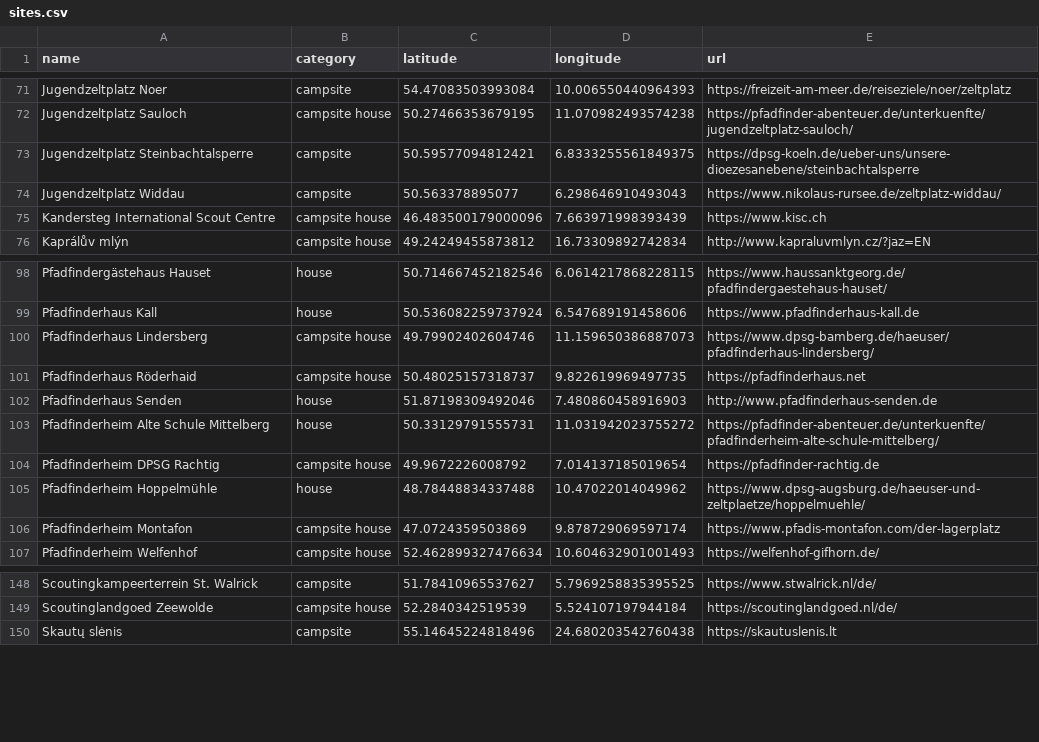
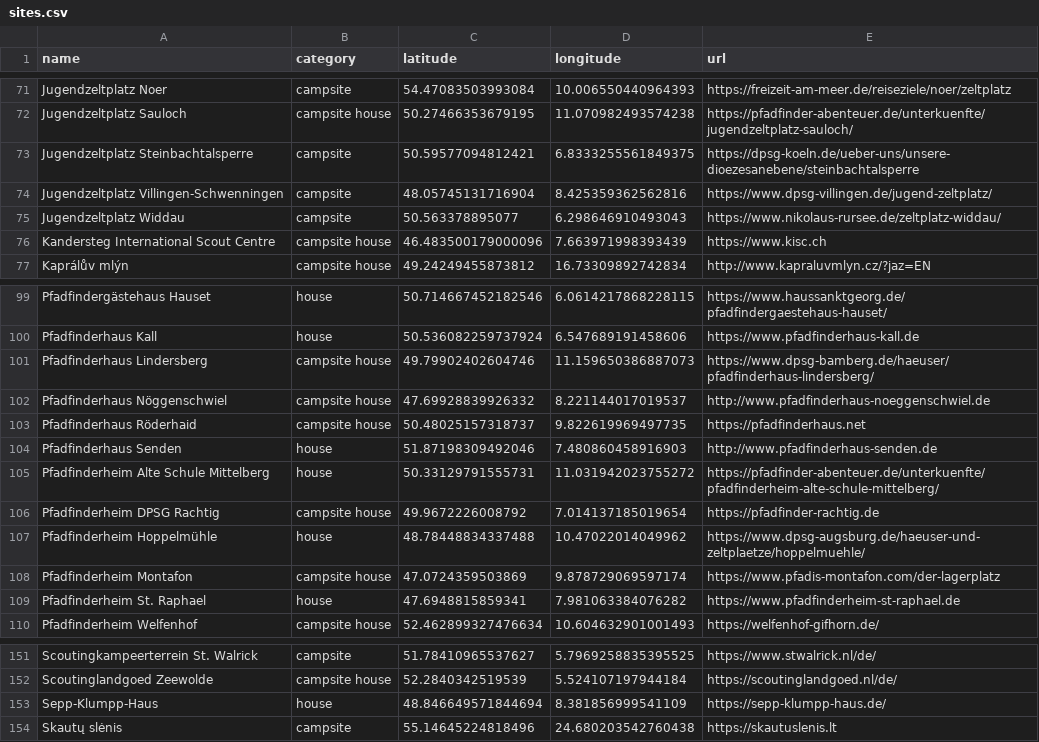
Before and after one commit to Schwarzzelt-IT/campsites, a CSV file: sites.csv, drawn as a sheet; only a part is shown, gaps mark what is left out.

Commit message:
Add three sites

```diff
--- a/sites.csv
+++ b/sites.csv
@@ -73,2 +73,3 @@ Jugendzeltplatz Sauloch,campsite house,50.27466353679195,11.070982493574238,http
 Jugendzeltplatz Steinbachtalsperre,campsite,50.59577094812421,6.8333255561849375,https://dpsg-koeln.de/ueber-uns/unsere-dioezesanebene/steinbachtalsperre
+Jugendzeltplatz Villingen-Schwenningen,campsite,48.05745131716904,8.425359362562816,https://www.dpsg-villingen.de/jugend-zeltplatz/
 Jugendzeltplatz Widdau,campsite,50.563378895077,6.298646910493043,https://www.nikolaus-rursee.de/zeltplatz-widdau/
@@ -100,2 +101,3 @@ Pfadfinderhaus Kall,house,50.536082259737924,6.547689191458606,https://www.pfadf
 Pfadfinderhaus Lindersberg,campsite house,49.79902402604746,11.159650386887073,https://www.dpsg-bamberg.de/haeuser/pfadfinderhaus-lindersberg/
+Pfadfinderhaus Nöggenschwiel,campsite house,47.69928839926332,8.221144017019537,http://www.pfadfinderhaus-noeggenschwiel.de
 Pfadfinderhaus Röderhaid,campsite house,50.48025157318737,9.822619969497735,https://pfadfinderhaus.net
@@ -106,2 +108,3 @@ Pfadfinderheim Hoppelmühle,house,48.78448834337488,10.47022014049962,https://ww
 Pfadfinderheim Montafon,campsite house,47.0724359503869,9.878729069597174,https://www.pfadis-montafon.com/der-lagerplatz
+Pfadfinderheim St. Raphael,house,47.6948815859341,7.981063384076282,https://www.pfadfinderheim-st-raphael.de
 Pfadfinderheim Welfenhof,campsite house,52.462899327476634,10.604632901001493,https://welfenhof-gifhorn.de/
@@ -149,2 +152,3 @@ Scoutingkampeerterrein St. Walrick,campsite,51.78410965537627,5.7969258835395525
 Scoutinglandgoed Zeewolde,campsite house,52.2840342519539,5.524107197944184,https://scoutinglandgoed.nl/de/
+Sepp-Klumpp-Haus,house,48.846649571844694,8.381856999541109,https://sepp-klumpp-haus.de/
 Skautų slėnis,campsite,55.14645224818496,24.680203542760438,https://skautuslenis.lt
```
